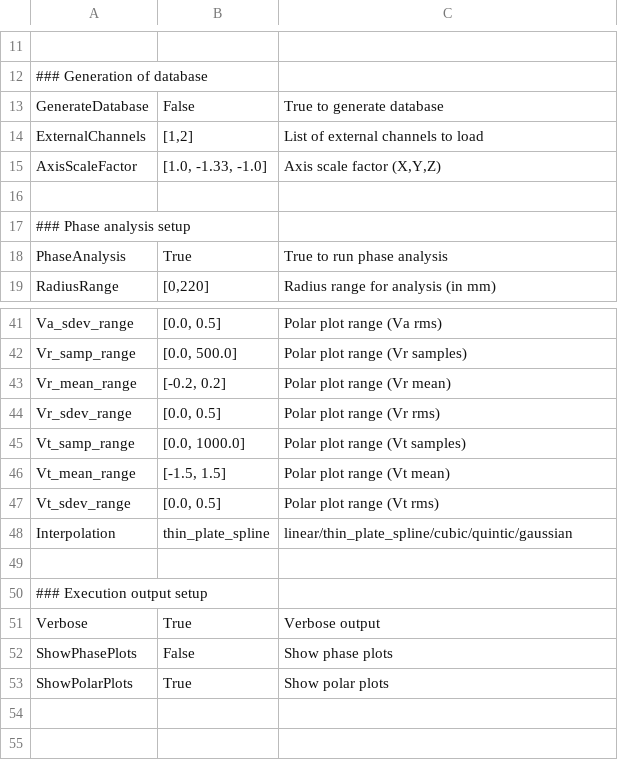
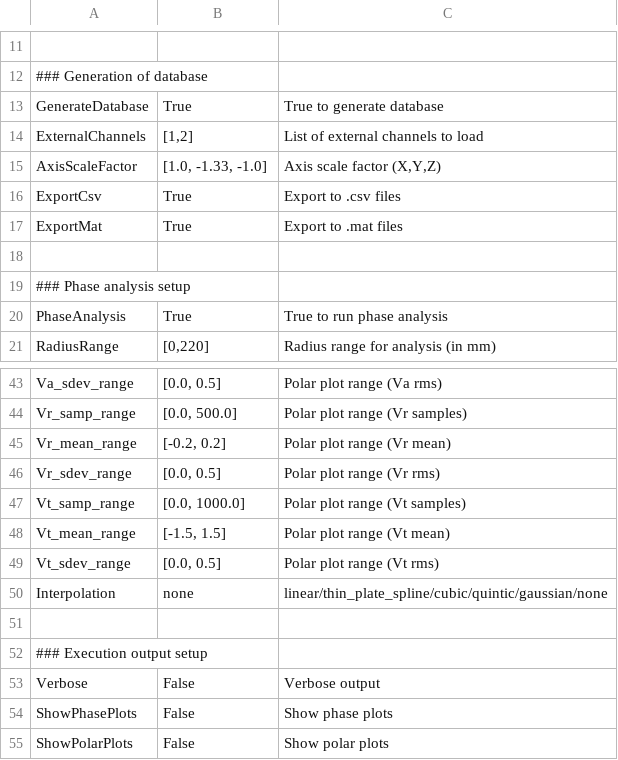
Before and after one commit to Chakotay/LDV, a CSV file: SettingsLDV.csv, drawn as a sheet; only a part is shown, gaps mark what is left out.

```diff
--- a/SettingsLDV.csv
+++ b/SettingsLDV.csv
@@ -12,5 +12,7 @@
     ### Generation of database
-    GenerateDatabase;False;True to generate database
+    GenerateDatabase;True;True to generate database
     ExternalChannels;[1,2];List of external channels to load
     AxisScaleFactor;[1.0, -1.33, -1.0];Axis scale factor (X,Y,Z)
+    ExportCsv;True;Export to .csv files
+    ExportMat;True;Export to .mat files
 
@@ -47,7 +49,7 @@
     Vt_sdev_range;[0.0, 0.5];Polar plot range (Vt rms)
-    Interpolation;thin_plate_spline;linear/thin_plate_spline/cubic/quintic/gaussian
+    Interpolation;none;linear/thin_plate_spline/cubic/quintic/gaussian/none
 
     ### Execution output setup
-    Verbose;True;Verbose output
+    Verbose;False;Verbose output
     ShowPhasePlots;False;Show phase plots
-    ShowPolarPlots;True;Show polar plots
+    ShowPolarPlots;False;Show polar plots
```
Also changed, not shown: 1 other file.
